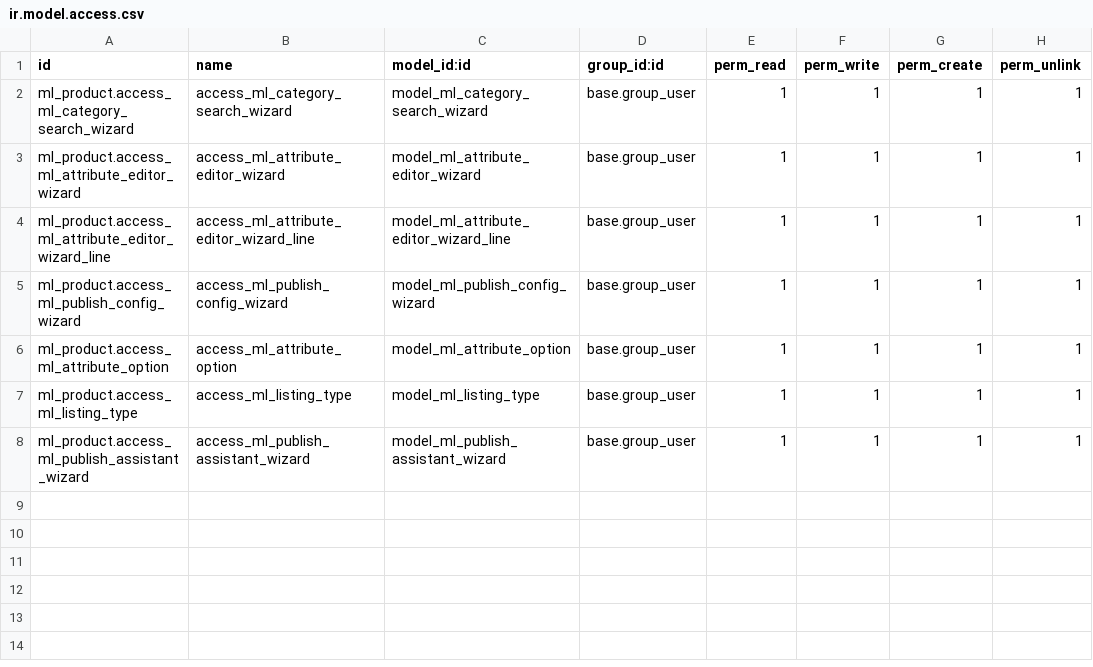
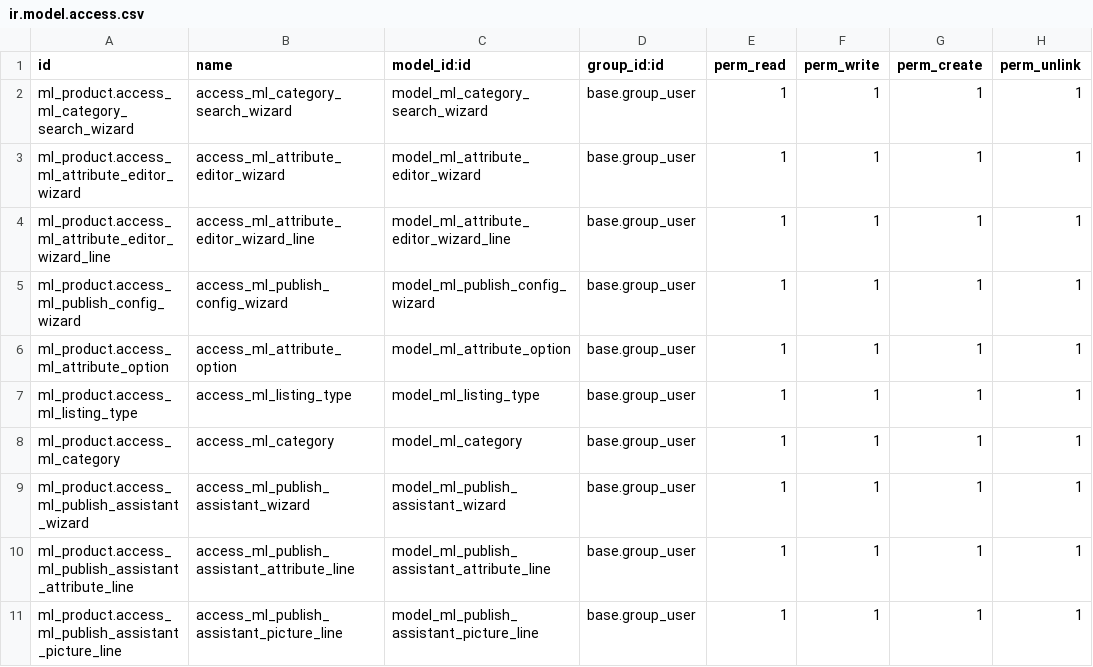
Before and after one commit to AlejandroCasalotti/Softwork, a CSV file: marketplace_connector/addons/ml_product/data/ir.model.access.csv, drawn as a sheet.

```diff
--- a/marketplace_connector/addons/ml_product/data/ir.model.access.csv
+++ b/marketplace_connector/addons/ml_product/data/ir.model.access.csv
@@ -7,2 +7,5 @@ ml_product.access_ml_attribute_option,access_ml_attribute_option,model_ml_attrib
 ml_product.access_ml_listing_type,access_ml_listing_type,model_ml_listing_type,base.group_user,1,1,1,1
+ml_product.access_ml_category,access_ml_category,model_ml_category,base.group_user,1,1,1,1
 ml_product.access_ml_publish_assistant_wizard,access_ml_publish_assistant_wizard,model_ml_publish_assistant_wizard,base.group_user,1,1,1,1
+ml_product.access_ml_publish_assistant_attribute_line,access_ml_publish_assistant_attribute_line,model_ml_publish_assistant_attribute_line,base.group_user,1,1,1,1
+ml_product.access_ml_publish_assistant_picture_line,access_ml_publish_assistant_picture_line,model_ml_publish_assistant_picture_line,base.group_user,1,1,1,1
```
Also changed, not shown: 7 other files.
